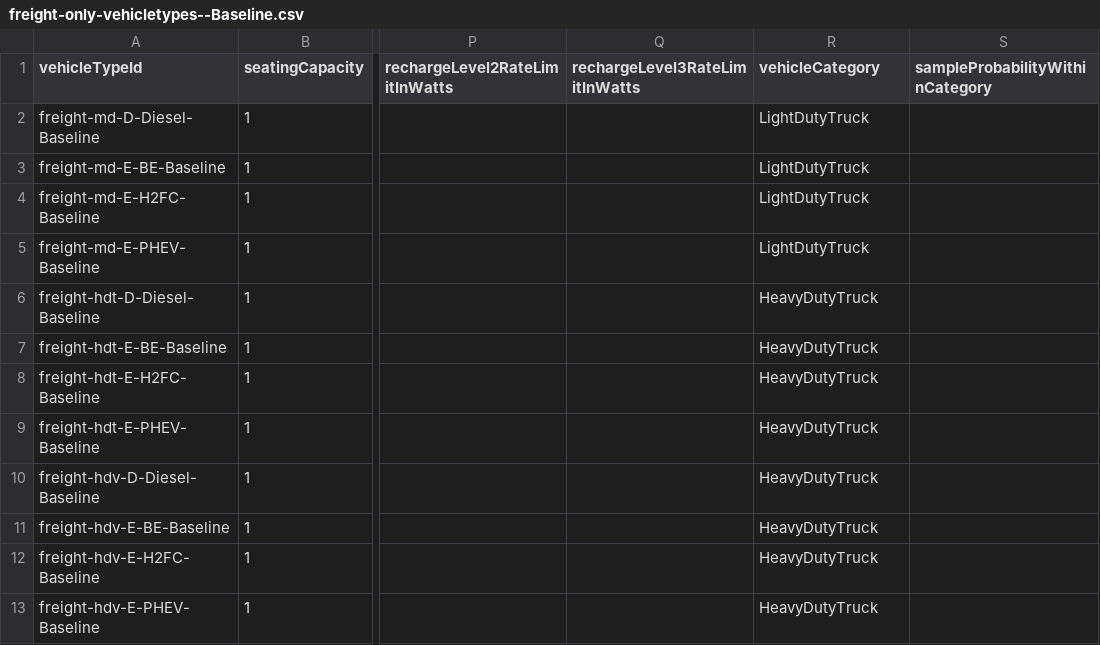
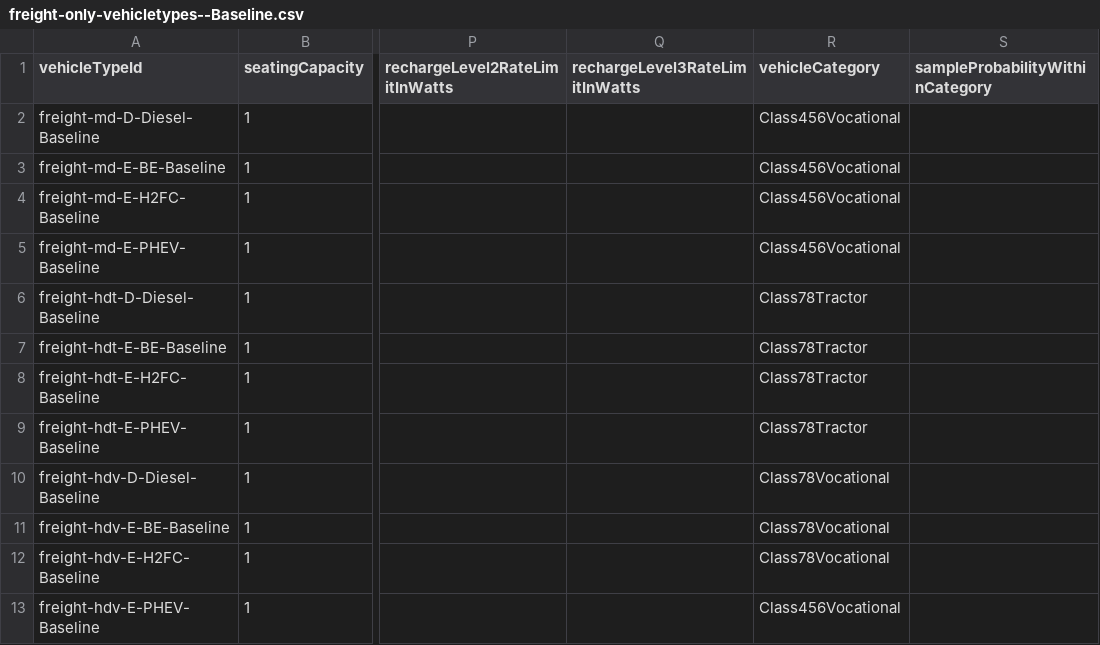
Before and after one commit to LBNL-UCB-STI/beam-data-seattle, a CSV file: vehicle-tech/freight-only-vehicletypes--Baseline.csv, drawn as a sheet; only a part is shown, gaps mark what is left out; the diff names each change by its address in the sheet, - before the commit and + after, or states it on an @@ line.

```diff
--- a/vehicle-tech/freight-only-vehicletypes--Baseline.csv
+++ b/vehicle-tech/freight-only-vehicletypes--Baseline.csv
-R2:R5 (vehicleCategory): LightDutyTruck
+R2:R5 (vehicleCategory): Class456Vocational
-R6:R9 (vehicleCategory): HeavyDutyTruck
+R6:R9 (vehicleCategory): Class78Tractor
-R10:R12 (vehicleCategory): HeavyDutyTruck
+R10:R12 (vehicleCategory): Class78Vocational
-R13 (vehicleCategory): HeavyDutyTruck
+R13 (vehicleCategory): Class456Vocational
```
Also changed, not shown: vehicle-tech/vehicleTypes.csv.
